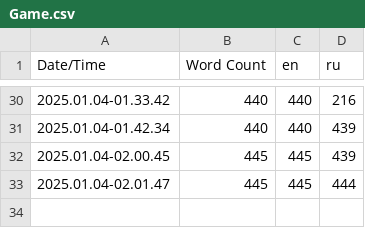
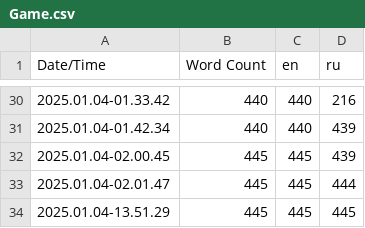
Before and after one commit to Crucial-Experiment/HelloNeighborGamesRemake, a CSV file: Content/Localization/Game/Game.csv, drawn as a sheet; only a part is shown, gaps mark what is left out.

```diff
--- a/Content/Localization/Game/Game.csv
+++ b/Content/Localization/Game/Game.csv
@@ -33 +33,2 @@ Date/Time,Word Count,en,ru
 2025.01.04-02.01.47,445,445,444
+2025.01.04-13.51.29,445,445,445
```
Also changed, not shown: 2 other files.
